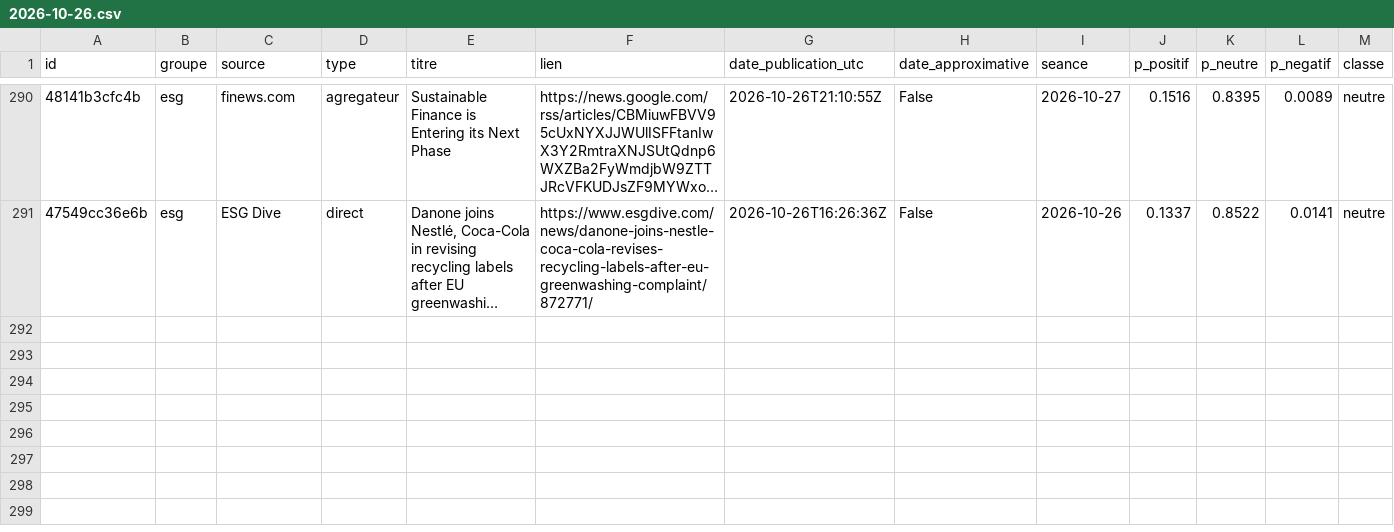
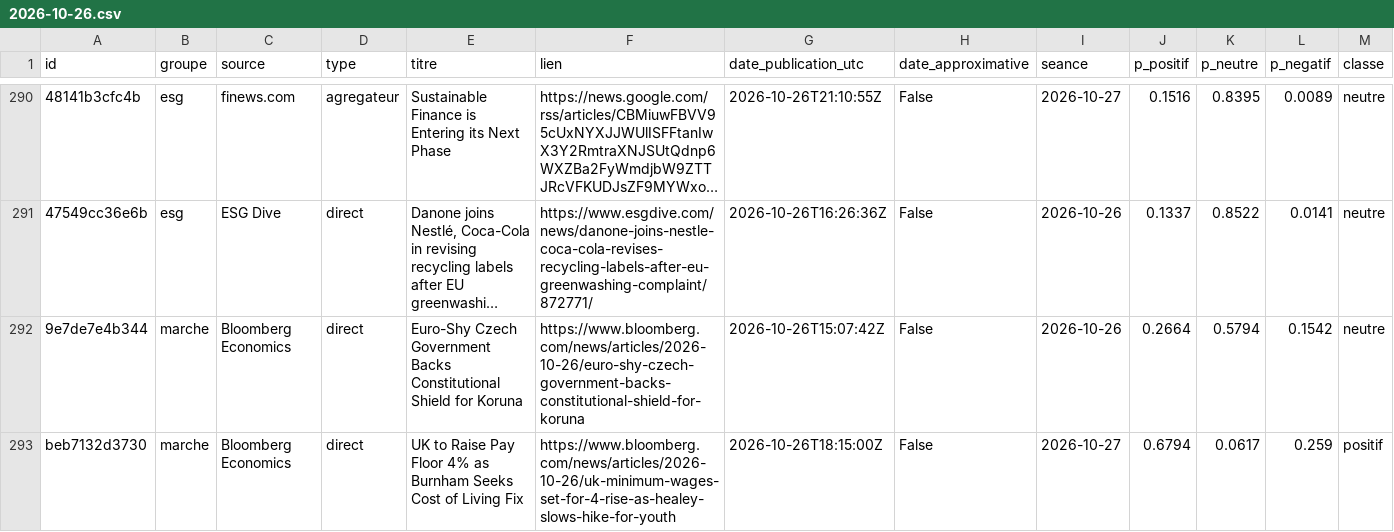
Before and after one commit to Gaaabbb444/contrepoint, a CSV file: data/titres/2026/10/2026-10-26.csv, drawn as a sheet; only a part is shown, gaps mark what is left out; long unchanged cells end in …; rows hold the shown columns only; the diff names each change by its address in the sheet, - before the commit and + after, or states it on an @@ line.

```diff
--- a/data/titres/2026/10/2026-10-26.csv
+++ b/data/titres/2026/10/2026-10-26.csv
+row 292: 9e7de7e4b344 | marche | Bloomberg Economics | direct | Euro-Shy Czech Government Backs Constitutional Shield for Koruna | https://www.bloomberg.com/news/articles/2026-10-26/euro-shy-czech-government-backs-constitutional-shield-for-koruna | 2026-10-26T15:07:42Z | False | 2026-10-26 | 0.2664 | 0.5794 | 0.1542 | neutre
+row 293: beb7132d3730 | marche | Bloomberg Economics | direct | UK to Raise Pay Floor 4% as Burnham Seeks Cost of Living Fix | https://www.bloomberg.com/news/articles/2026-10-26/uk-minimum-wages-set-for-4-rise-as-healey-slows-hike-for-youth | 2026-10-26T18:15:00Z | False | 2026-10-27 | 0.6794 | 0.0617 | 0.259 | positif
```
Also changed, not shown: data/journal_execution.csv, 1 other file.
